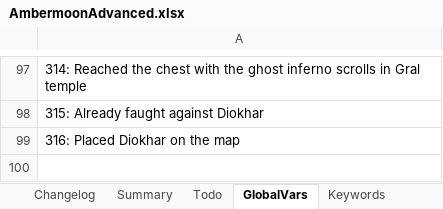
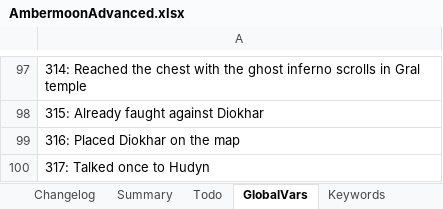
Before and after one commit to Pyrdacor/Ambermoon-Advanced, an Excel workbook: AmbermoonAdvanced.xlsx, sheet GlobalVars, drawn as a sheet; only a part is shown, gaps mark what is left out; values as stored, in another font and other column widths than the file's, no borders; the diff names each change by its address in the sheet, - before the commit and + after, or states it on an @@ line.

```diff
--- a/AmbermoonAdvanced.xlsx (sheet GlobalVars)
+++ b/AmbermoonAdvanced.xlsx (sheet GlobalVars)
+row 100: 317: Talked once to Hudyn
```
Also changed, not shown: sheet Todo, 7 other files.
